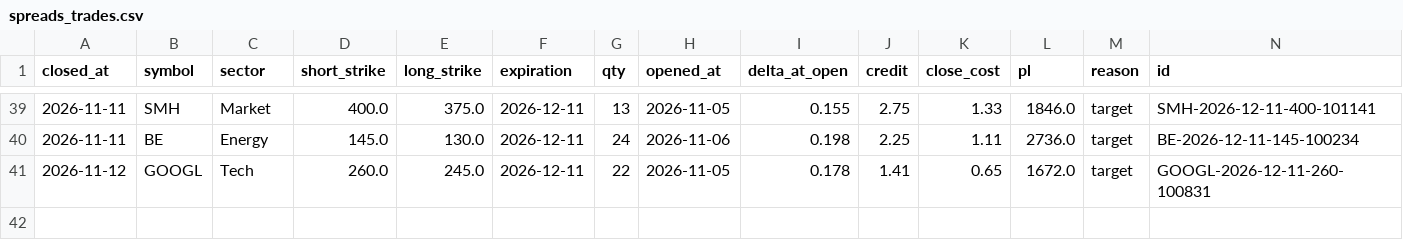
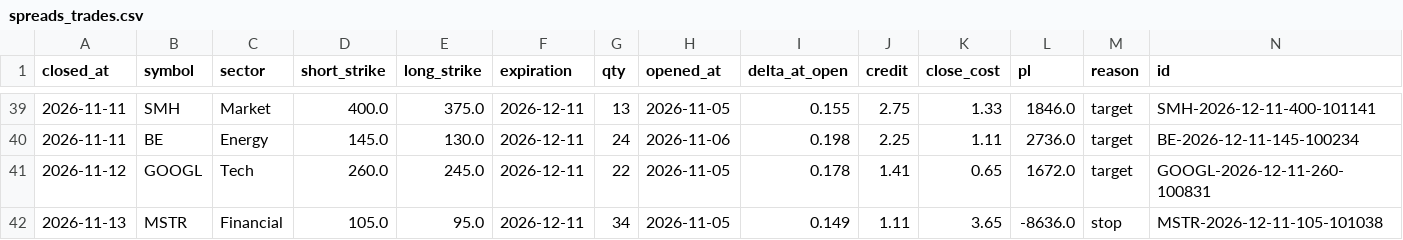
Before and after one commit to patrickobirmingham-eng/POB-CL-DT, a CSV file: spreads_trades.csv, drawn as a sheet; only a part is shown, gaps mark what is left out; rows hold the shown columns only; the diff names each change by its address in the sheet, - before the commit and + after, or states it on an @@ line.

```diff
--- a/spreads_trades.csv
+++ b/spreads_trades.csv
+row 42: 2026-11-13 | MSTR | Financial | 105.0 | 95.0 | 2026-12-11 | 34 | 2026-11-05 | 0.149 | 1.11 | 3.65 | -8636.0 | stop | MSTR-2026-12-11-105-101038
```
Also changed, not shown: 3 other files.
